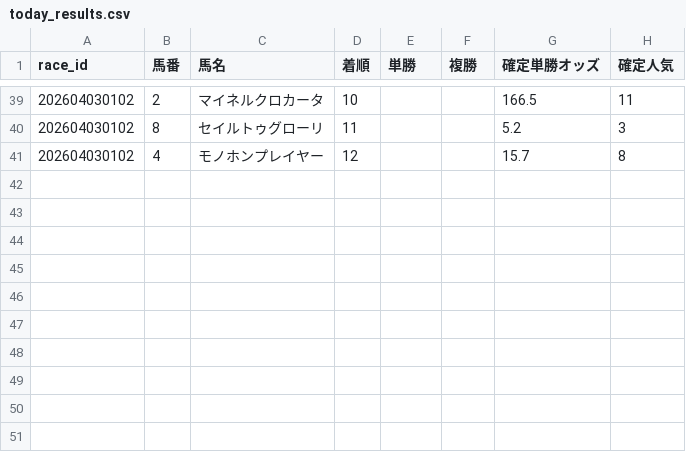
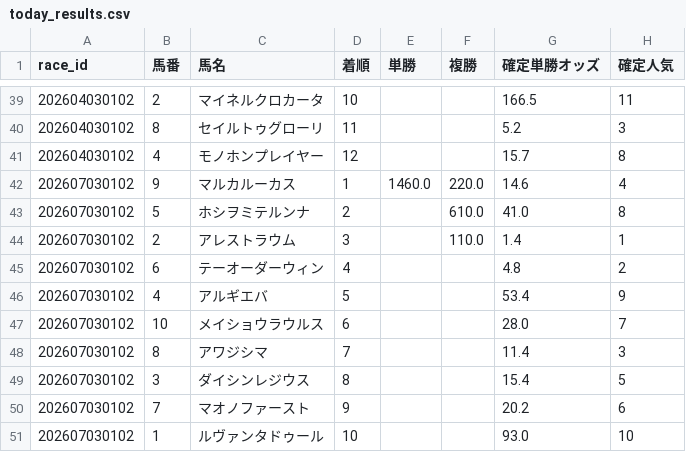
Before and after one commit to fu-ga306/keiba-ai, a CSV file: today_results.csv, drawn as a sheet; only a part is shown, gaps mark what is left out; the diff names each change by its address in the sheet, - before the commit and + after, or states it on an @@ line.

```diff
--- a/today_results.csv
+++ b/today_results.csv
+row 42: 202607030102 | 9 | マルカルーカス | 1 | 1460.0 | 220.0 | 14.6 | 4
+row 43: 202607030102 | 5 | ホシヲミテルンナ | 2 |  | 610.0 | 41.0 | 8
+row 44: 202607030102 | 2 | アレストラウム | 3 |  | 110.0 | 1.4 | 1
+row 45: 202607030102 | 6 | テーオーダーウィン | 4 |  |  | 4.8 | 2
+row 46: 202607030102 | 4 | アルギエバ | 5 |  |  | 53.4 | 9
+row 47: 202607030102 | 10 | メイショウラウルス | 6 |  |  | 28.0 | 7
+row 48: 202607030102 | 8 | アワジシマ | 7 |  |  | 11.4 | 3
+row 49: 202607030102 | 3 | ダイシンレジウス | 8 |  |  | 15.4 | 5
+row 50: 202607030102 | 7 | マオノファースト | 9 |  |  | 20.2 | 6
+row 51: 202607030102 | 1 | ルヴァンタドゥール | 10 |  |  | 93.0 | 10
```
Also changed, not shown: odds_history.csv, today_predictions.csv.
